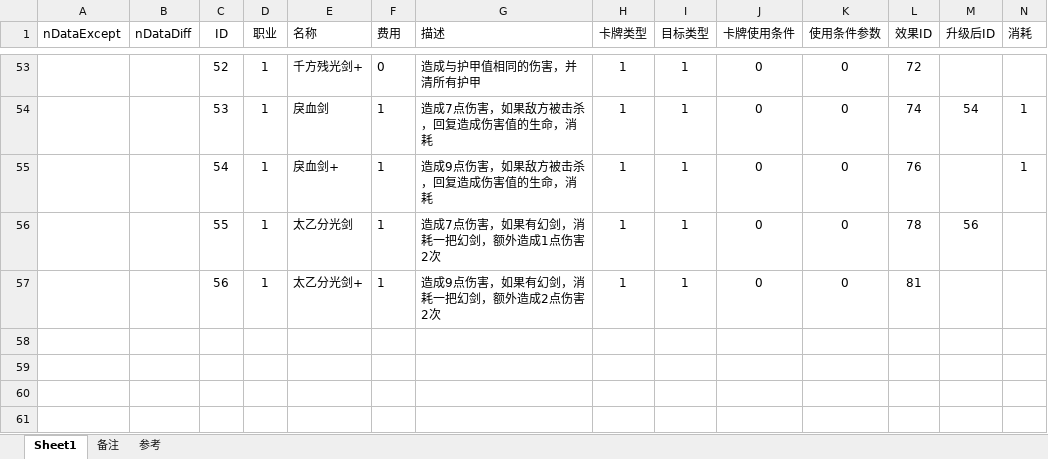
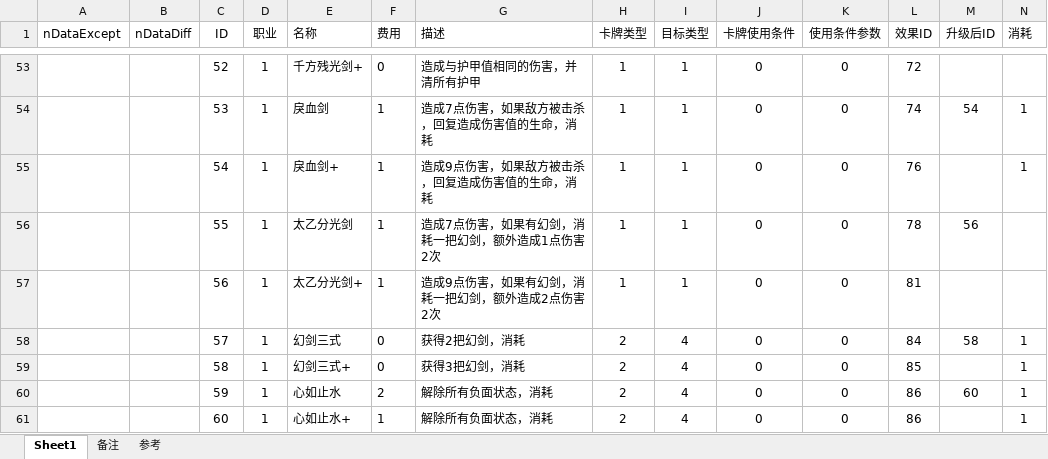
Before and after one commit to tiance7/CardDoc, an Excel workbook: excel/K卡牌表.xlsx, sheet Sheet1, drawn as a sheet; only a part is shown, gaps mark what is left out; values as stored, in another font and other column widths than the file's, no borders; table styles not drawn; rows hold the shown columns only; the diff names each change by its address in the sheet, - before the commit and + after, or states it on an @@ line.

```diff
--- a/excel/K卡牌表.xlsx (sheet Sheet1)
+++ b/excel/K卡牌表.xlsx (sheet Sheet1)
+row 58:  |  | 57 | 1 | 幻剑三式 | 0 | 获得2把幻剑，消耗 | 2 | 4 | 0 | 0 | 84 | 58 | 1
+row 59:  |  | 58 | 1 | 幻剑三式+ | 0 | 获得3把幻剑，消耗 | 2 | 4 | 0 | 0 | 85 |  | 1
+row 60:  |  | 59 | 1 | 心如止水 | 2 | 解除所有负面状态，消耗 | 2 | 4 | 0 | 0 | 86 | 60 | 1
+row 61:  |  | 60 | 1 | 心如止水+ | 1 | 解除所有负面状态，消耗 | 2 | 4 | 0 | 0 | 86 |  | 1
```
Also changed, not shown: doc/牌库.xlsx, excel/Buff模板表.xlsx, 1 other file.
